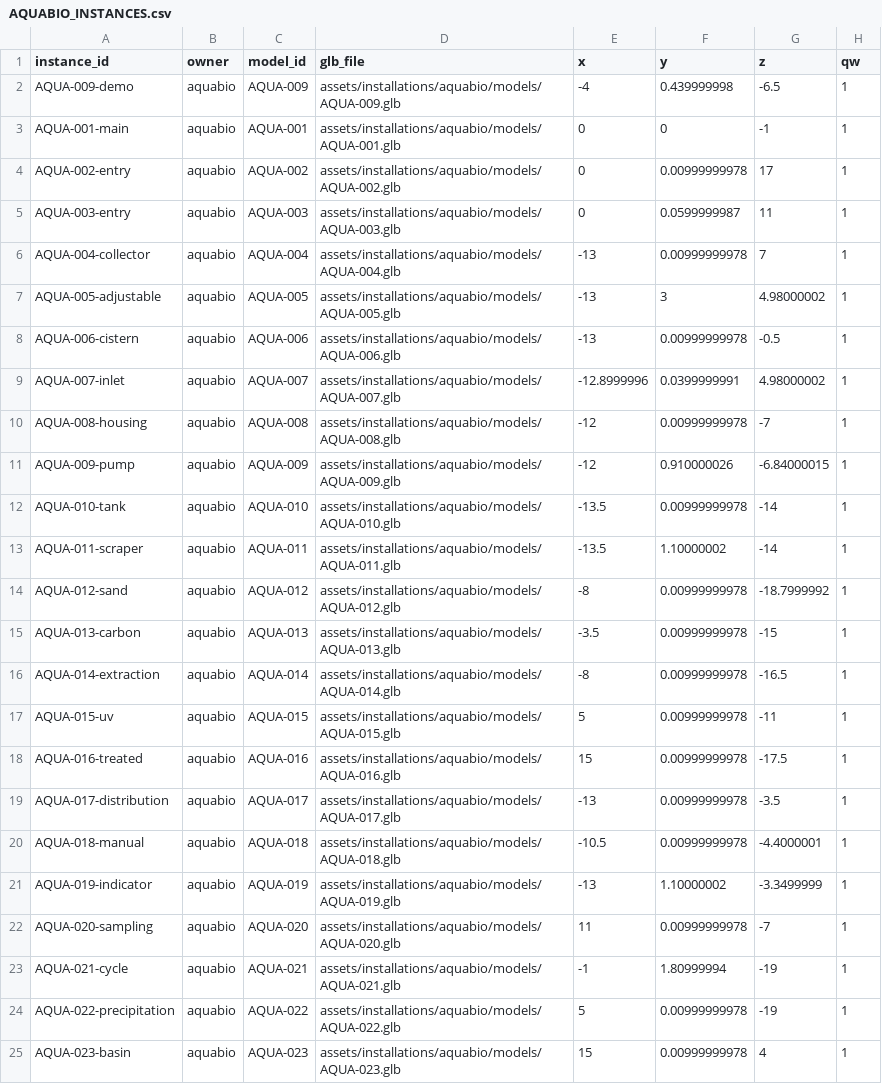
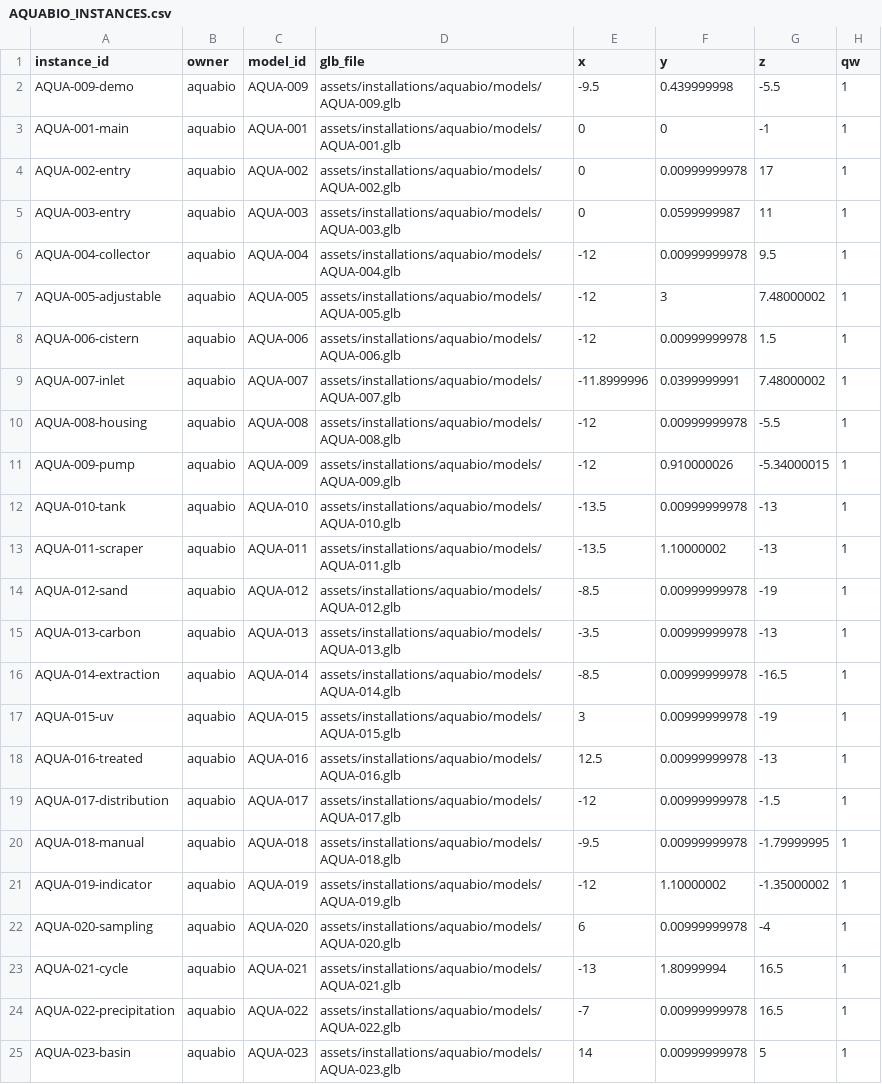
Before and after one commit to Alexisvop/EcoSphere-3D, a CSV file: docs/assets/AQUABIO_INSTANCES.csv, drawn as a sheet; only a part is shown; the diff covers the shown part only; the diff names each change by its address in the sheet, - before the commit and + after, or states it on an @@ line.

```diff
--- a/docs/assets/AQUABIO_INSTANCES.csv
+++ b/docs/assets/AQUABIO_INSTANCES.csv
-E2 (x): -4
+E2 (x): -9.5
-G2 (z): -6.5
+G2 (z): -5.5
-E6:E8 (x): -13
+E6:E8 (x): -12
-G6 (z): 7
+G6 (z): 9.5
-G7 (z): 4.98000002
+G7 (z): 7.48000002
-G8 (z): -0.5
+G8 (z): 1.5
-E9 (x): -12.8999996
+E9 (x): -11.8999996
-G9 (z): 4.98000002
+G9 (z): 7.48000002
-G10 (z): -7
+G10 (z): -5.5
-G11 (z): -6.84000015
+G11 (z): -5.34000015
-G12:G13 (z): -14
+G12:G13 (z): -13
-E14 (x): -8
+E14 (x): -8.5
-G14 (z): -18.7999992
+G14 (z): -19
-G15 (z): -15
+G15 (z): -13
-E16 (x): -8
+E16 (x): -8.5
-E17 (x): 5
+E17 (x): 3
-G17 (z): -11
+G17 (z): -19
-E18 (x): 15
+E18 (x): 12.5
-G18 (z): -17.5
+G18 (z): -13
-E19 (x): -13
+E19 (x): -12
-G19 (z): -3.5
+G19 (z): -1.5
-E20 (x): -10.5
+E20 (x): -9.5
-G20 (z): -4.4000001
+G20 (z): -1.79999995
-E21 (x): -13
+E21 (x): -12
-G21 (z): -3.3499999
+G21 (z): -1.35000002
-E22 (x): 11
+E22 (x): 6
-G22 (z): -7
+G22 (z): -4
-E23 (x): -1
+E23 (x): -13
-G23:G24 (z): -19
+G23:G24 (z): 16.5
-E24 (x): 5
+E24 (x): -7
-E25 (x): 15
+E25 (x): 14
-G25 (z): 4
+G25 (z): 5
```
Also changed, not shown: 50 edited cells elsewhere in this file, 25 other files.
